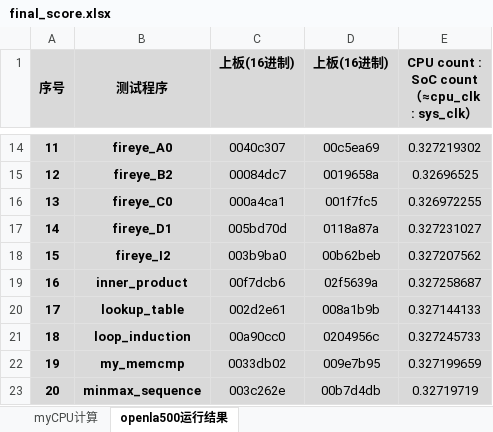
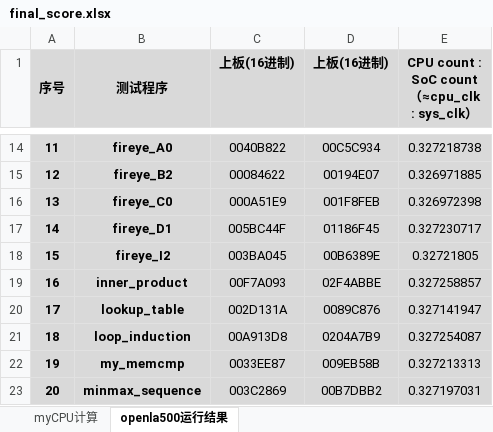
Before and after one commit to LiaoZiqi-GZFLS/nscscc2026-loongarch-cpu, an Excel workbook: final_score.xlsx, sheet openla500运行结果, drawn as a sheet; only a part is shown, gaps mark what is left out; values as stored, in another font and other column widths than the file's, no borders; the diff covers the shown part only; the diff names each change by its address in the sheet, - before the commit and + after, or states it on an @@ line.

```diff
--- a/final_score.xlsx (sheet openla500运行结果)
+++ b/final_score.xlsx (sheet openla500运行结果)
-C14 (上板(16进制)): 0040c307
+C14 (上板(16进制)): 0040B822
-D14 (上板(16进制)): 00c5ea69
+D14 (上板(16进制)): 00C5C934
-E14: 0.327219302
+E14: 0.327218738
-C15 (上板(16进制)): 00084dc7
+C15 (上板(16进制)): 00084622
-D15 (上板(16进制)): 0019658a
+D15 (上板(16进制)): 00194E07
-E15: 0.32696525
+E15: 0.326971885
-C16 (上板(16进制)): 000a4ca1
+C16 (上板(16进制)): 000A51E9
-D16 (上板(16进制)): 001f7fc5
+D16 (上板(16进制)): 001F8FEB
-E16: 0.326972255
+E16: 0.326972398
-C17 (上板(16进制)): 005bd70d
+C17 (上板(16进制)): 005BC44F
-D17 (上板(16进制)): 0118a87a
+D17 (上板(16进制)): 01186F45
-E17: 0.327231027
+E17: 0.327230717
-C18 (上板(16进制)): 003b9ba0
+C18 (上板(16进制)): 003BA045
-D18 (上板(16进制)): 00b62beb
+D18 (上板(16进制)): 00B6389E
-E18: 0.327207562
+E18: 0.32721805
-C19 (上板(16进制)): 00f7dcb6
+C19 (上板(16进制)): 00F7A093
-D19 (上板(16进制)): 02f5639a
+D19 (上板(16进制)): 02F4ABBE
-E19: 0.327258687
+E19: 0.327258857
-C20 (上板(16进制)): 002d2e61
+C20 (上板(16进制)): 002D131A
-D20 (上板(16进制)): 008a1b9b
+D20 (上板(16进制)): 0089C876
-E20: 0.327144133
+E20: 0.327141947
-C21 (上板(16进制)): 00a90cc0
+C21 (上板(16进制)): 00A913D8
-D21 (上板(16进制)): 0204956c
+D21 (上板(16进制)): 0204A7B9
-E21: 0.327245733
+E21: 0.327254087
-C22 (上板(16进制)): 0033db02
+C22 (上板(16进制)): 0033EE87
-D22 (上板(16进制)): 009e7b95
+D22 (上板(16进制)): 009EB58B
-E22: 0.327199659
+E22: 0.327213313
-C23 (上板(16进制)): 003c262e
+C23 (上板(16进制)): 003C2869
-D23 (上板(16进制)): 00b7d4db
+D23 (上板(16进制)): 00B7DBB2
-E23: 0.32719719
+E23: 0.327197031
```
Also changed, not shown: 30 edited cells elsewhere in this sheet, sheet myCPU计算.
